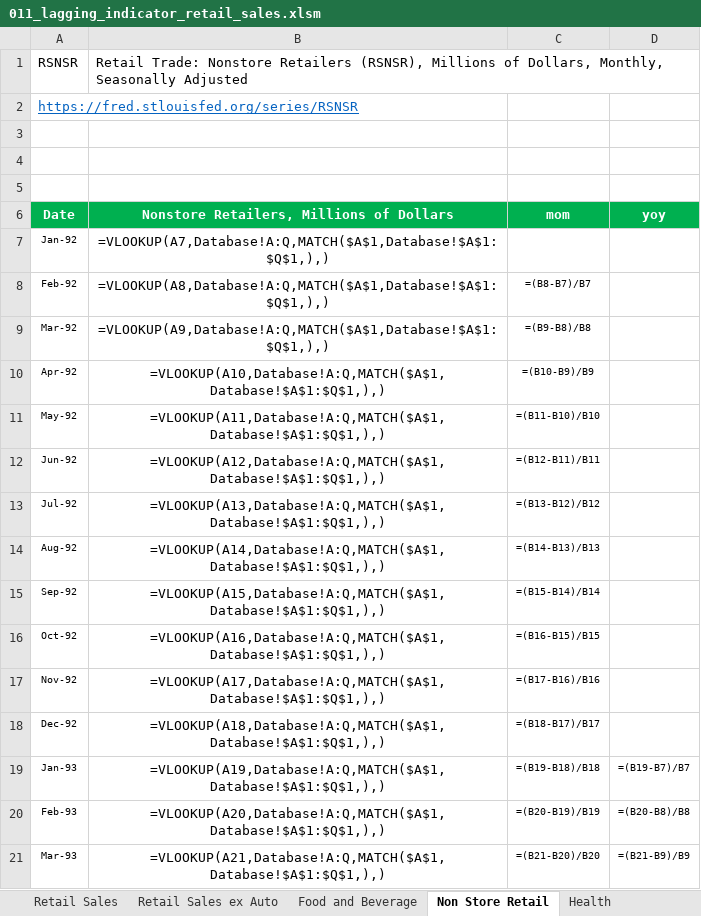
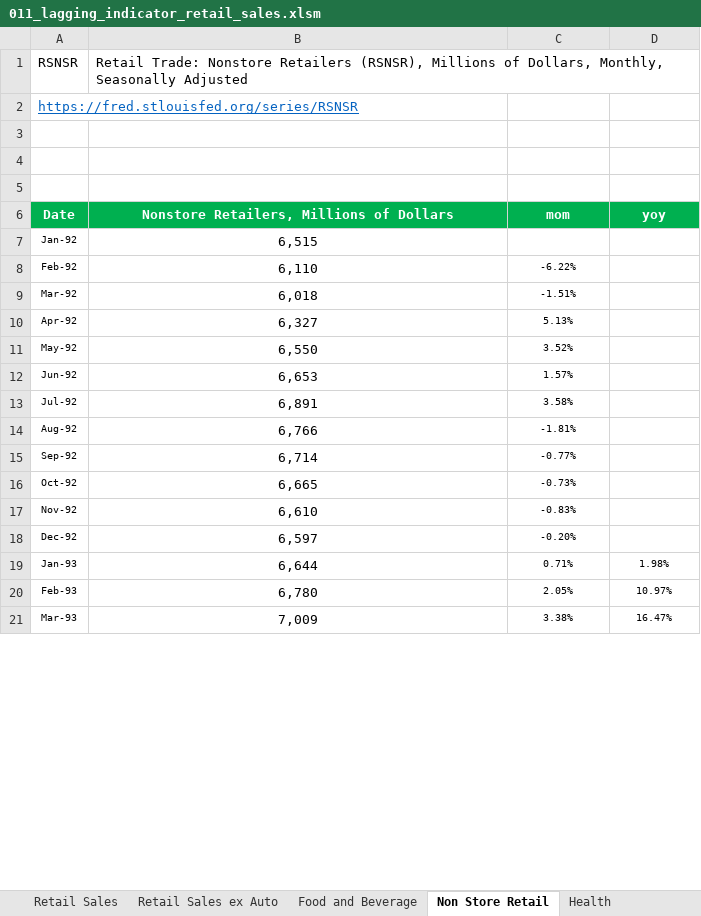
Before and after one commit to markjm5/portfoliomanagement, an Excel workbook: trading_excel_files/01_lagging_coincident_indicators/011_lagging_indicator_retail_sales.xlsm, sheet Non Store Retail, drawn as a sheet; only a part is shown; values as stored, in another font and other column widths than the file's, no borders; formulas without a stored value are shown as written; charts and pictures and conditional formats not drawn; the diff covers the shown part only; the diff names each change by its address in the sheet, - before the commit and + after, or states it on an @@ line.

```diff
--- a/trading_excel_files/01_lagging_coincident_indicators/011_lagging_indicator_retail_sales.xlsm (sheet Non Store Retail)
+++ b/trading_excel_files/01_lagging_coincident_indicators/011_lagging_indicator_retail_sales.xlsm (sheet Non Store Retail)
-B7: =VLOOKUP(A7,Database!A:Q,MATCH($A$1,Database!$A$1:$Q$1,),)
+B7: 6,515
-B8: =VLOOKUP(A8,Database!A:Q,MATCH($A$1,Database!$A$1:$Q$1,),)
+B8: 6,110
-C8 (mom): =(B8-B7)/B7
+C8 (mom): -6.22%
-B9: =VLOOKUP(A9,Database!A:Q,MATCH($A$1,Database!$A$1:$Q$1,),)
+B9: 6,018
-C9 (mom): =(B9-B8)/B8
+C9 (mom): -1.51%
-B10: =VLOOKUP(A10,Database!A:Q,MATCH($A$1,Database!$A$1:$Q$1,),)
+B10: 6,327
-C10 (mom): =(B10-B9)/B9
+C10 (mom): 5.13%
-B11: =VLOOKUP(A11,Database!A:Q,MATCH($A$1,Database!$A$1:$Q$1,),)
+B11: 6,550
-C11 (mom): =(B11-B10)/B10
+C11 (mom): 3.52%
-B12: =VLOOKUP(A12,Database!A:Q,MATCH($A$1,Database!$A$1:$Q$1,),)
+B12: 6,653
-C12 (mom): =(B12-B11)/B11
+C12 (mom): 1.57%
-B13: =VLOOKUP(A13,Database!A:Q,MATCH($A$1,Database!$A$1:$Q$1,),)
+B13: 6,891
-C13 (mom): =(B13-B12)/B12
+C13 (mom): 3.58%
-B14: =VLOOKUP(A14,Database!A:Q,MATCH($A$1,Database!$A$1:$Q$1,),)
+B14: 6,766
-C14 (mom): =(B14-B13)/B13
+C14 (mom): -1.81%
-B15: =VLOOKUP(A15,Database!A:Q,MATCH($A$1,Database!$A$1:$Q$1,),)
+B15: 6,714
-C15 (mom): =(B15-B14)/B14
+C15 (mom): -0.77%
-B16: =VLOOKUP(A16,Database!A:Q,MATCH($A$1,Database!$A$1:$Q$1,),)
+B16: 6,665
-C16 (mom): =(B16-B15)/B15
+C16 (mom): -0.73%
-B17: =VLOOKUP(A17,Database!A:Q,MATCH($A$1,Database!$A$1:$Q$1,),)
+B17: 6,610
-C17 (mom): =(B17-B16)/B16
+C17 (mom): -0.83%
-B18: =VLOOKUP(A18,Database!A:Q,MATCH($A$1,Database!$A$1:$Q$1,),)
+B18: 6,597
-C18 (mom): =(B18-B17)/B17
+C18 (mom): -0.20%
-B19: =VLOOKUP(A19,Database!A:Q,MATCH($A$1,Database!$A$1:$Q$1,),)
+B19: 6,644
-C19 (mom): =(B19-B18)/B18
+C19 (mom): 0.71%
-D19 (yoy): =(B19-B7)/B7
+D19 (yoy): 1.98%
-B20: =VLOOKUP(A20,Database!A:Q,MATCH($A$1,Database!$A$1:$Q$1,),)
+B20: 6,780
-C20 (mom): =(B20-B19)/B19
+C20 (mom): 2.05%
-D20 (yoy): =(B20-B8)/B8
+D20 (yoy): 10.97%
-B21: =VLOOKUP(A21,Database!A:Q,MATCH($A$1,Database!$A$1:$Q$1,),)
+B21: 7,009
-C21 (mom): =(B21-B20)/B20
+C21 (mom): 3.38%
-D21 (yoy): =(B21-B9)/B9
+D21 (yoy): 16.47%
```
Also changed, not shown: 1 added row and 1032 edited cells elsewhere in this sheet, sheet Recap 2, sheet Retail Sales ex Auto and Gas, sheet Miscellaneous stores retailers, sheet Sporting Goods, sheet Gas Station, sheet Food Services, 12 more sheets, charts or pictures, 2 other files.
